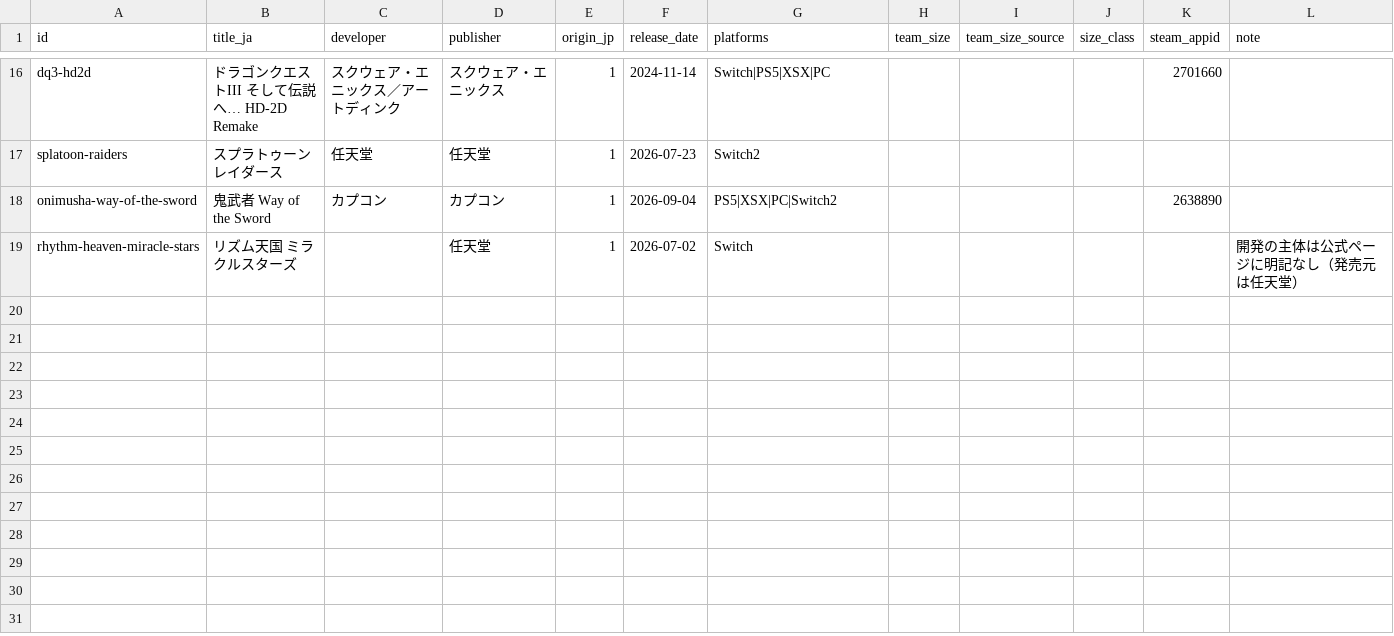
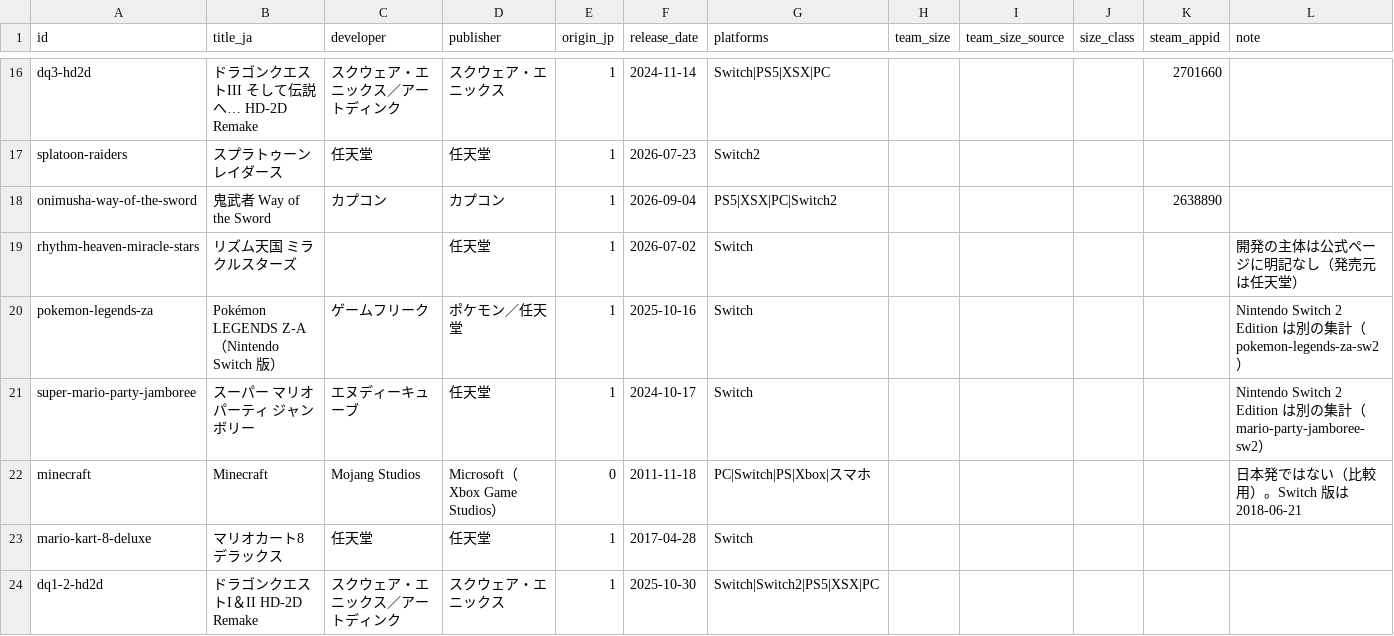
Before and after one commit to tas9-labo/notes, a CSV file: data/titles.csv, drawn as a sheet; only a part is shown, gaps mark what is left out.

```diff
--- a/data/titles.csv
+++ b/data/titles.csv
@@ -19 +19,6 @@ onimusha-way-of-the-sword,鬼武者 Way of the Sword,カプコン,カプコン,1
 rhythm-heaven-miracle-stars,リズム天国 ミラクルスターズ,,任天堂,1,2026-07-02,Switch,,,,,開発の主体は公式ページに明記なし（発売元は任天堂）
+pokemon-legends-za,Pokémon LEGENDS Z-A（Nintendo Switch 版）,ゲームフリーク,ポケモン／任天堂,1,2025-10-16,Switch,,,,,Nintendo Switch 2 Edition は別の集計（pokemon-legends-za-sw2）
+super-mario-party-jamboree,スーパー マリオパーティ ジャンボリー,エヌディーキューブ,任天堂,1,2024-10-17,Switch,,,,,Nintendo Switch 2 Edition は別の集計（mario-party-jamboree-sw2）
+minecraft,Minecraft,Mojang Studios,Microsoft（Xbox Game Studios）,0,2011-11-18,PC|Switch|PS|Xbox|スマホ,,,,,日本発ではない（比較用）。Switch 版は 2018-06-21
+mario-kart-8-deluxe,マリオカート8 デラックス,任天堂,任天堂,1,2017-04-28,Switch,,,,,
+dq1-2-hd2d,ドラゴンクエストI＆II HD-2D Remake,スクウェア・エニックス／アートディンク,スクウェア・エニックス,1,2025-10-30,Switch|Switch2|PS5|XSX|PC,,,,,
```
Also changed, not shown: data/indicator_defs.csv, data/milestones.csv, 4 other files.
